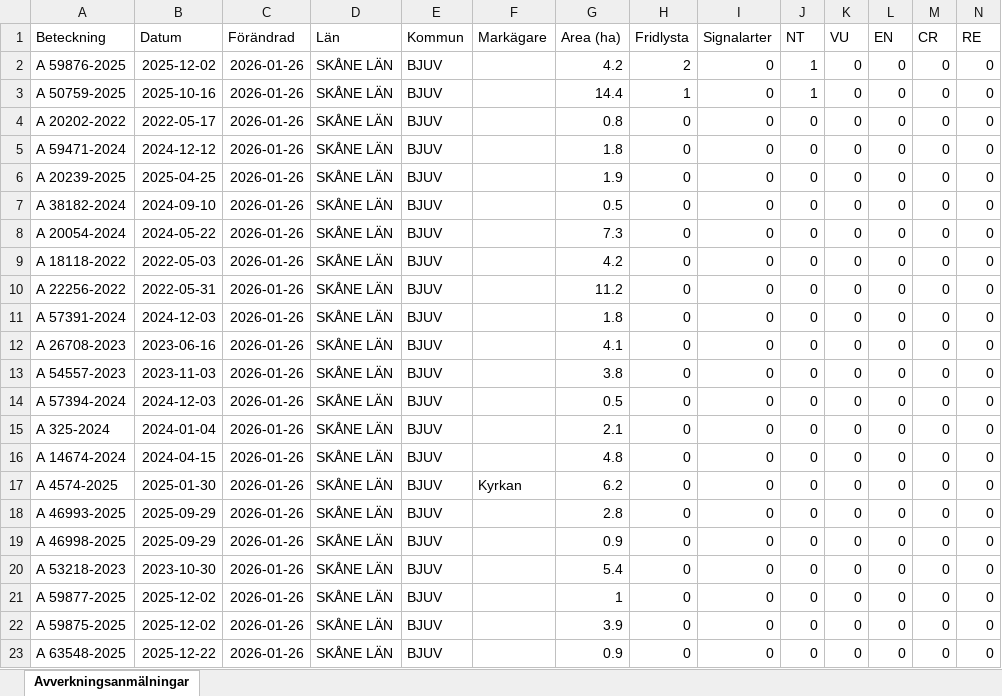
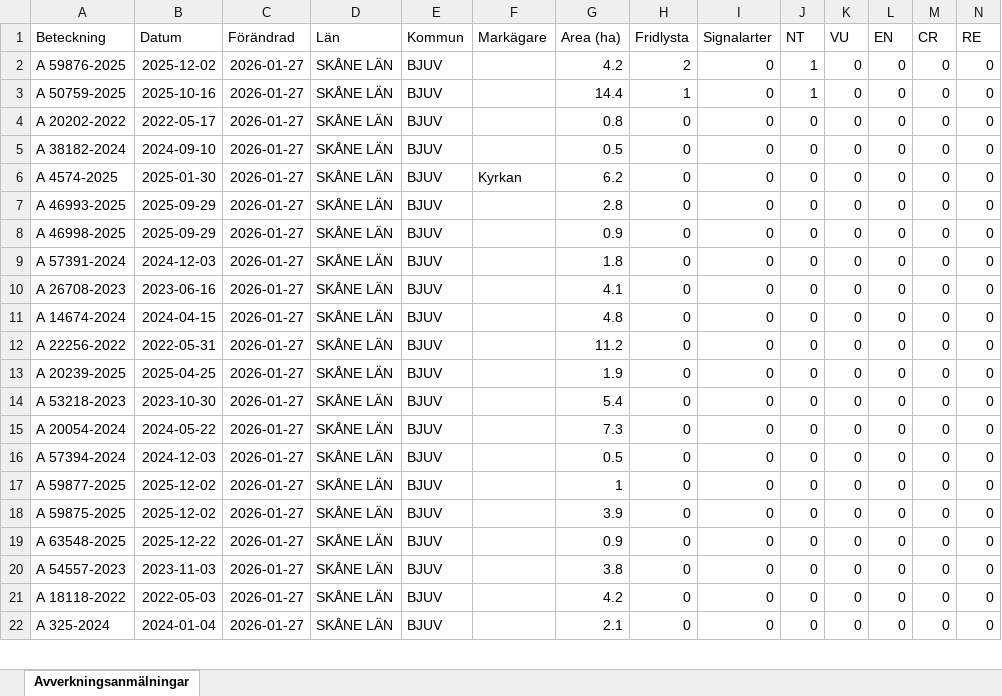
Before and after one commit to klasma/Logging_1260, an Excel workbook: Översikt BJUV.xlsx, sheet Avverkningsanmälningar, drawn as a sheet; only a part is shown; values as stored, in another font and other column widths than the file's, no borders; removed rows and columns are numbered as before the commit, all else as after; rows hold the shown columns only; the diff covers the shown part only; the diff names each change by its address in the sheet, - before the commit and + after, or states it on an @@ line.

```diff
--- a/Översikt BJUV.xlsx (sheet Avverkningsanmälningar)
+++ b/Översikt BJUV.xlsx (sheet Avverkningsanmälningar)
-C2:C4 (Förändrad): 2026-01-26
+C2:C4 (Förändrad): 2026-01-27
-row 5: A 59471-2024 | 2024-12-12 | 2026-01-26 | SKÅNE LÄN | BJUV |  | 1.8 | 0 | 0 | 0 | 0 | 0 | 0 | 0
-row 6: A 20239-2025 | 2025-04-25 | 2026-01-26 | SKÅNE LÄN | BJUV |  | 1.9 | 0 | 0 | 0 | 0 | 0 | 0 | 0
-C5:C10 (Förändrad): 2026-01-26
+C5:C10 (Förändrad): 2026-01-27
-A6 (Beteckning): A 20054-2024
+A6 (Beteckning): A 4574-2025
-B6 (Datum): 2024-05-22
+B6 (Datum): 2025-01-30
-F6 (Markägare): (empty)
+F6 (Markägare): Kyrkan
-G6 (Area (ha)): 7.3
+G6 (Area (ha)): 6.2
-A7 (Beteckning): A 18118-2022
+A7 (Beteckning): A 46993-2025
-B7 (Datum): 2022-05-03
+B7 (Datum): 2025-09-29
-G7 (Area (ha)): 4.2
+G7 (Area (ha)): 2.8
-A8 (Beteckning): A 22256-2022
+A8 (Beteckning): A 46998-2025
-B8 (Datum): 2022-05-31
+B8 (Datum): 2025-09-29
-G8 (Area (ha)): 11.2
+G8 (Area (ha)): 0.9
-row 13: A 54557-2023 | 2023-11-03 | 2026-01-26 | SKÅNE LÄN | BJUV |  | 3.8 | 0 | 0 | 0 | 0 | 0 | 0 | 0
-row 14: A 57394-2024 | 2024-12-03 | 2026-01-26 | SKÅNE LÄN | BJUV |  | 0.5 | 0 | 0 | 0 | 0 | 0 | 0 | 0
-row 15: A 325-2024 | 2024-01-04 | 2026-01-26 | SKÅNE LÄN | BJUV |  | 2.1 | 0 | 0 | 0 | 0 | 0 | 0 | 0
-C11 (Förändrad): 2026-01-26
+C11 (Förändrad): 2026-01-27
-row 17: A 4574-2025 | 2025-01-30 | 2026-01-26 | SKÅNE LÄN | BJUV | Kyrkan | 6.2 | 0 | 0 | 0 | 0 | 0 | 0 | 0
-A12 (Beteckning): A 46993-2025
+A12 (Beteckning): A 22256-2022
-B12 (Datum): 2025-09-29
+B12 (Datum): 2022-05-31
-C12:C14 (Förändrad): 2026-01-26
+C12:C14 (Förändrad): 2026-01-27
-G12 (Area (ha)): 2.8
+G12 (Area (ha)): 11.2
-A13 (Beteckning): A 46998-2025
+A13 (Beteckning): A 20239-2025
-B13 (Datum): 2025-09-29
+B13 (Datum): 2025-04-25
-G13 (Area (ha)): 0.9
+G13 (Area (ha)): 1.9
+row 15: A 20054-2024 | 2024-05-22 | 2026-01-27 | SKÅNE LÄN | BJUV |  | 7.3 | 0 | 0 | 0 | 0 | 0 | 0 | 0
+row 16: A 57394-2024 | 2024-12-03 | 2026-01-27 | SKÅNE LÄN | BJUV |  | 0.5 | 0 | 0 | 0 | 0 | 0 | 0 | 0
-C17:C19 (Förändrad): 2026-01-26
+C17:C19 (Förändrad): 2026-01-27
+row 20: A 54557-2023 | 2023-11-03 | 2026-01-27 | SKÅNE LÄN | BJUV |  | 3.8 | 0 | 0 | 0 | 0 | 0 | 0 | 0
+row 21: A 18118-2022 | 2022-05-03 | 2026-01-27 | SKÅNE LÄN | BJUV |  | 4.2 | 0 | 0 | 0 | 0 | 0 | 0 | 0
+row 22: A 325-2024 | 2024-01-04 | 2026-01-27 | SKÅNE LÄN | BJUV |  | 2.1 | 0 | 0 | 0 | 0 | 0 | 0 | 0
```
Also changed, not shown: 1 added row elsewhere in this sheet, artfynd/A 50759-2025 artfynd.xlsx, artfynd/A 59876-2025 artfynd.xlsx, 13 other files.
